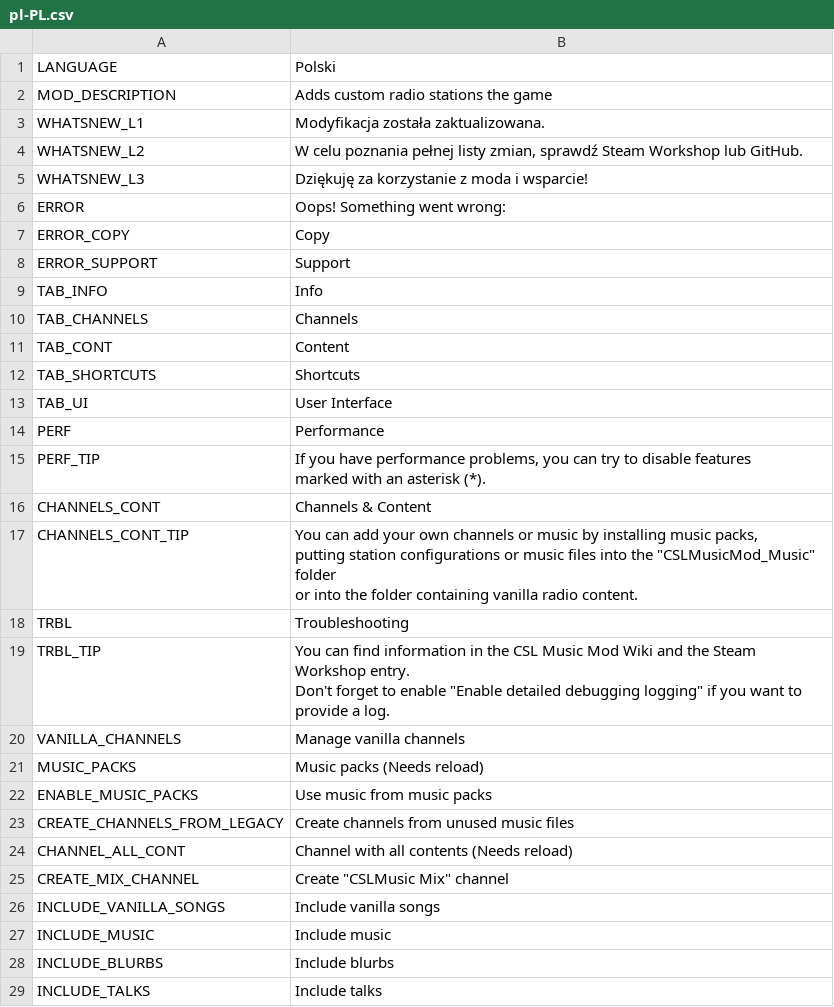
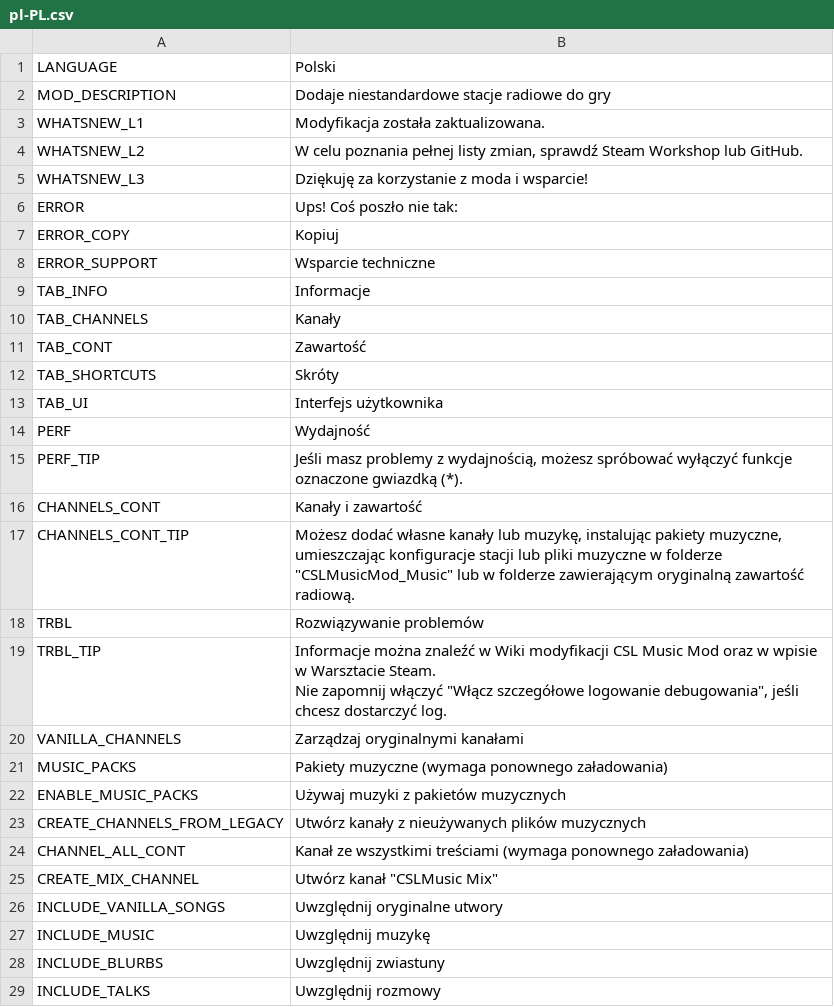
Before and after one commit to will258012/CSLMusicModRevisited, a CSV file: CSLMusicMod/Translations/pl-PL.csv, drawn as a sheet; only a part is shown; the diff covers the shown part only.

Commit message:
New translations en-en.csv (Polish)

```diff
--- a/CSLMusicMod/Translations/pl-PL.csv
+++ b/CSLMusicMod/Translations/pl-PL.csv
@@ -1,3 +1,3 @@
 "LANGUAGE","Polski",""
-"MOD_DESCRIPTION","Adds custom radio stations the game",""
+"MOD_DESCRIPTION","Dodaje niestandardowe stacje radiowe do gry",""
 "WHATSNEW_L1","Modyfikacja została zaktualizowana.",""
@@ -5,29 +5,26 @@
 "WHATSNEW_L3","Dziękuję za korzystanie z moda i wsparcie!",""
-"ERROR","Oops! Something went wrong:",""
-"ERROR_COPY","Copy",""
-"ERROR_SUPPORT","Support",""
-"TAB_INFO","Info",""
-"TAB_CHANNELS","Channels",""
-"TAB_CONT","Content",""
-"TAB_SHORTCUTS","Shortcuts",""
-"TAB_UI","User Interface",""
-"PERF","Performance",""
-"PERF_TIP","If you have performance problems, you can try to disable features
-marked with an asterisk (*).",""
-"CHANNELS_CONT","Channels & Content",""
-"CHANNELS_CONT_TIP","You can add your own channels or music by installing music packs,
-putting station configurations or music files into the ""CSLMusicMod_Music"" folder
-or into the folder containing vanilla radio content.",""
-"TRBL","Troubleshooting",""
-"TRBL_TIP","You can find information in the CSL Music Mod Wiki and the Steam Workshop entry.
-Don't forget to enable ""Enable detailed debugging logging"" if you want to provide a log.",""
-"VANILLA_CHANNELS","Manage vanilla channels",""
-"MUSIC_PACKS","Music packs (Needs reload)",""
-"ENABLE_MUSIC_PACKS","Use music from music packs",""
-"CREATE_CHANNELS_FROM_LEGACY","Create channels from unused music files",""
-"CHANNEL_ALL_CONT","Channel with all contents (Needs reload)",""
-"CREATE_MIX_CHANNEL","Create ""CSLMusic Mix"" channel",""
-"INCLUDE_VANILLA_SONGS","Include vanilla songs",""
-"INCLUDE_MUSIC","Include music",""
-"INCLUDE_BLURBS","Include blurbs",""
-"INCLUDE_TALKS","Include talks",""
+"ERROR","Ups! Coś poszło nie tak:",""
+"ERROR_COPY","Kopiuj",""
+"ERROR_SUPPORT","Wsparcie techniczne",""
+"TAB_INFO","Informacje",""
+"TAB_CHANNELS","Kanały",""
+"TAB_CONT","Zawartość",""
+"TAB_SHORTCUTS","Skróty",""
+"TAB_UI","Interfejs użytkownika",""
+"PERF","Wydajność",""
+"PERF_TIP","Jeśli masz problemy z wydajnością, możesz spróbować wyłączyć funkcje oznaczone gwiazdką (*).",""
+"CHANNELS_CONT","Kanały i zawartość",""
+"CHANNELS_CONT_TIP","Możesz dodać własne kanały lub muzykę, instalując pakiety muzyczne, umieszczając konfiguracje stacji lub pliki muzyczne w folderze ""CSLMusicMod_Music"" lub w folderze zawierającym oryginalną zawartość radiową.",""
+"TRBL","Rozwiązywanie problemów",""
+"TRBL_TIP","Informacje można znaleźć w Wiki modyfikacji CSL Music Mod oraz w wpisie w Warsztacie Steam.
+Nie zapomnij włączyć ""Włącz szczegółowe logowanie debugowania"", jeśli chcesz dostarczyć log.",""
+"VANILLA_CHANNELS","Zarządzaj oryginalnymi kanałami",""
+"MUSIC_PACKS","Pakiety muzyczne (wymaga ponownego załadowania)",""
+"ENABLE_MUSIC_PACKS","Używaj muzyki z pakietów muzycznych",""
+"CREATE_CHANNELS_FROM_LEGACY","Utwórz kanały z nieużywanych plików muzycznych",""
+"CHANNEL_ALL_CONT","Kanał ze wszystkimi treściami (wymaga ponownego załadowania)",""
+"CREATE_MIX_CHANNEL","Utwórz kanał ""CSLMusic Mix""",""
+"INCLUDE_VANILLA_SONGS","Uwzględnij oryginalne utwory",""
+"INCLUDE_MUSIC","Uwzględnij muzykę",""
+"INCLUDE_BLURBS","Uwzględnij zwiastuny",""
+"INCLUDE_TALKS","Uwzględnij rozmowy",""
```
Also changed, not shown: 32 edited cells elsewhere in this file.
